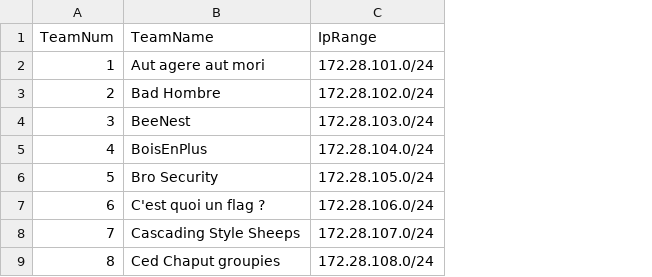
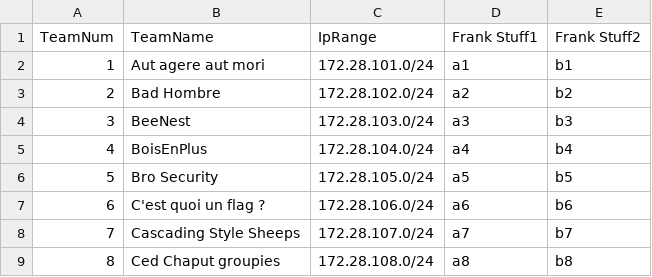
Before and after one commit to hackfestca/hfscoreboard, a CSV file: import/teams.csv, drawn as a sheet; only a part is shown; the diff names each change by its address in the sheet, - before the commit and + after, or states it on an @@ line.

Commit message:
New categories, flags, teams

```diff
--- a/import/teams.csv
+++ b/import/teams.csv
+column D (Frank Stuff1), rows 2-9: a1 | a2 | a3 | a4 | a5 | a6 | a7 | a8
+column E (Frank Stuff2), rows 2-9: b1 | b2 | b3 | b4 | b5 | b6 | b7 | b8
```
Also changed, not shown: import/categories.csv, import/flags.csv.
